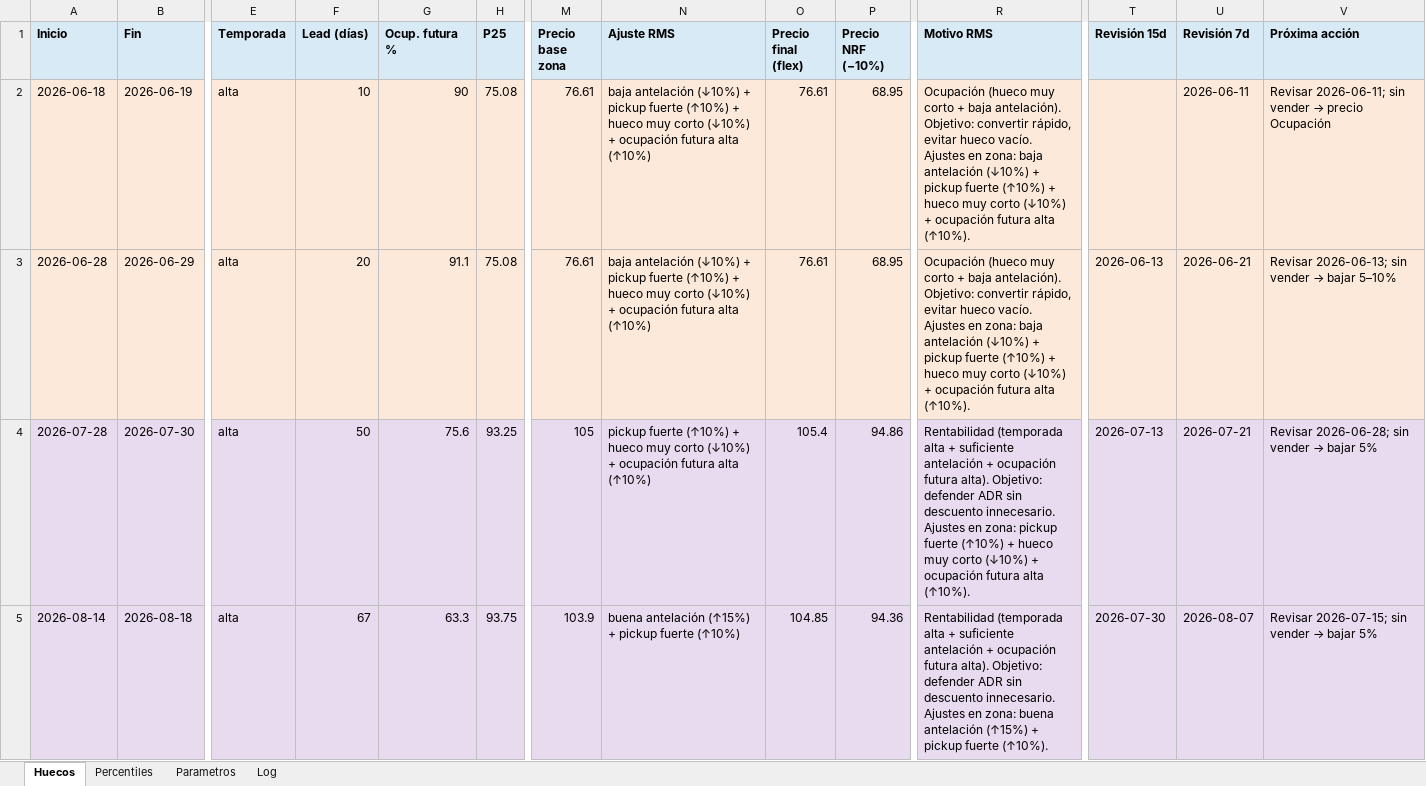
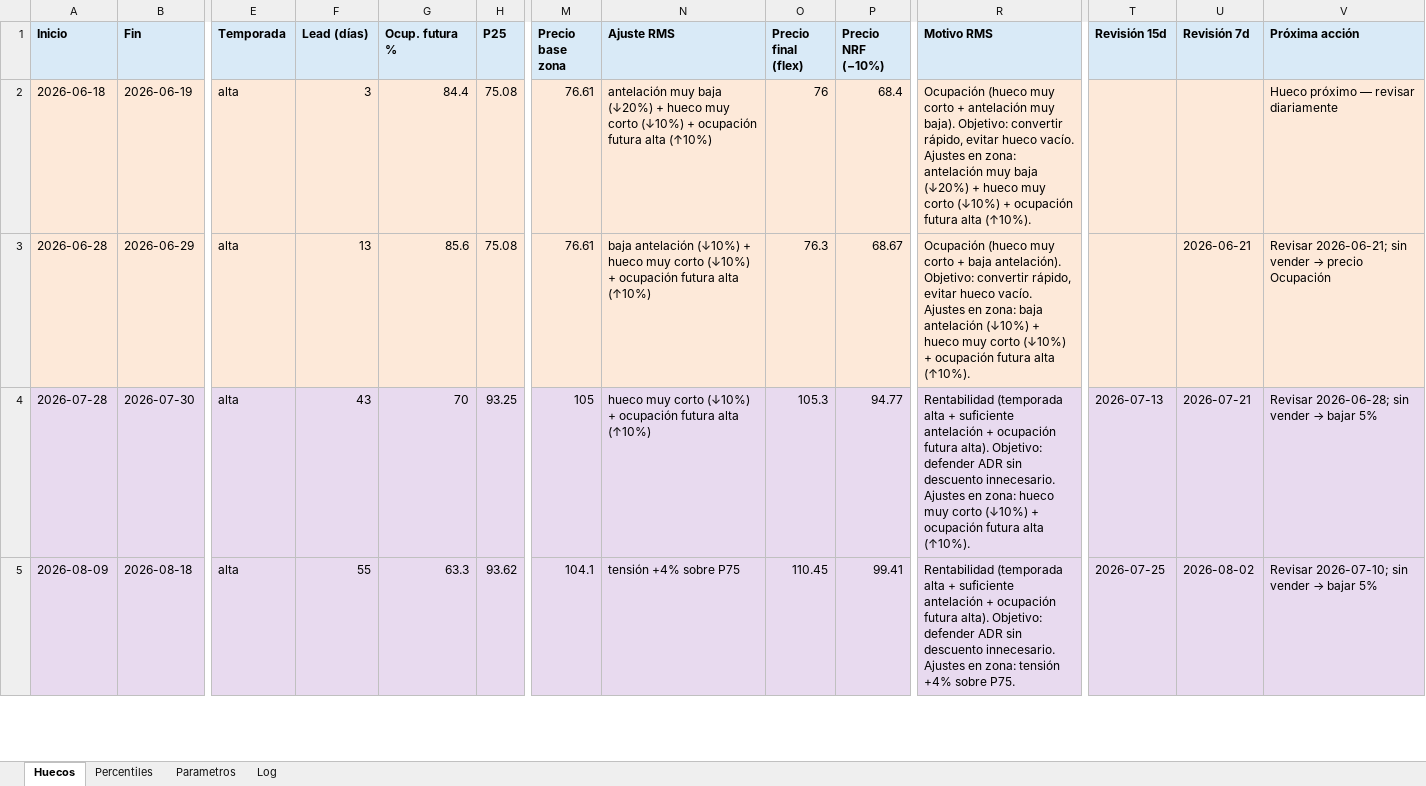
Before and after one commit to pochettino73/csj-airbnb, an Excel workbook: output/pricing_output.xlsx, sheet Huecos, drawn as a sheet; only a part is shown, gaps mark what is left out; values as stored, in another font and other column widths than the file's, no borders; removed rows and columns are numbered as before the commit, all else as after; rows hold the shown columns only; the diff covers the shown part only; the diff names each change by its address in the sheet, - before the commit and + after, or states it on an @@ line.

```diff
--- a/output/pricing_output.xlsx (sheet Huecos)
+++ b/output/pricing_output.xlsx (sheet Huecos)
-F2 (Lead (días)): 10
+F2 (Lead (días)): 3
-G2 (Ocup. futura %): 90
+G2 (Ocup. futura %): 84.4
-N2 (Ajuste RMS): baja antelación (↓10%) + pickup fuerte (↑10%) + hueco…
+N2 (Ajuste RMS): antelación muy baja (↓20%) + hueco…
-O2 (Precio final (flex)): 76.61
+O2 (Precio final (flex)): 76
-P2 (Precio NRF (−10%)): 68.95
+P2 (Precio NRF (−10%)): 68.4
-R2 (Motivo RMS): …corto + baja antelación). Objetivo: convertir rápido, evitar hueco vacío. Ajustes en zona: baja antelación (↓10%) + pickup fuerte (↑10%) + hueco…
+R2 (Motivo RMS): …corto + antelación muy baja). Objetivo: convertir rápido, evitar hueco vacío. Ajustes en zona: antelación muy baja (↓20%) + hueco…
-U2 (Revisión 7d): 2026-06-11
+U2 (Revisión 7d): (empty)
@@ V2 (Próxima acción): Revisar 2026-06-11; sin vender → precio Ocupación → Hueco próximo — revisar diariamente @@
-F3 (Lead (días)): 20
+F3 (Lead (días)): 13
-G3 (Ocup. futura %): 91.1
+G3 (Ocup. futura %): 85.6
-N3 (Ajuste RMS): …(↓10%) + pickup fuerte (↑10%) + hueco muy…
+N3 (Ajuste RMS): …(↓10%) + hueco muy…
-O3 (Precio final (flex)): 76.61
+O3 (Precio final (flex)): 76.3
-P3 (Precio NRF (−10%)): 68.95
+P3 (Precio NRF (−10%)): 68.67
-R3 (Motivo RMS): …(↓10%) + pickup fuerte (↑10%) + hueco muy…
+R3 (Motivo RMS): …(↓10%) + hueco muy…
-T3 (Revisión 15d): 2026-06-13
+T3 (Revisión 15d): (empty)
@@ V3 (Próxima acción): Revisar 2026-06-13; sin vender → bajar 5–10% → Revisar 2026-06-21; sin vender → precio Ocupación @@
-F4 (Lead (días)): 50
+F4 (Lead (días)): 43
-G4 (Ocup. futura %): 75.6
+G4 (Ocup. futura %): 70
-N4 (Ajuste RMS): pickup fuerte (↑10%) + hueco muy…
+N4 (Ajuste RMS): hueco muy…
-O4 (Precio final (flex)): 105.4
+O4 (Precio final (flex)): 105.3
-P4 (Precio NRF (−10%)): 94.86
+P4 (Precio NRF (−10%)): 94.77
-R4 (Motivo RMS): …en zona: pickup fuerte (↑10%) + hueco muy…
+R4 (Motivo RMS): …en zona: hueco muy…
-row 5: 2026-08-14 | 2026-08-18 | alta | 67 | 63.3 | 93.75 | 103.9 | buena antelación (↑15%) + pickup fuerte (↑10%) | 104.85 | 94.36 | Rentabilidad (temporada alta + suficiente antelación + ocupación futura alta). Objetivo: defender ADR sin descuento innecesario. Ajustes en zona: buena antelación (↑15%) + pickup fuerte (↑10%). | 2026-07-30 | 2026-08-07 | Revisar 2026-07-15; sin vender → bajar 5%
+row 5: 2026-08-09 | 2026-08-18 | alta | 55 | 63.3 | 93.62 | 104.1 | tensión +4% sobre P75 | 110.45 | 99.41 | Rentabilidad (temporada alta + suficiente antelación + ocupación futura alta). Objetivo: defender ADR sin descuento innecesario. Ajustes en zona: tensión +4% sobre P75. | 2026-07-25 | 2026-08-02 | Revisar 2026-07-10; sin vender → bajar 5%
```
Also changed, not shown: 29 edited cells elsewhere in this sheet, sheet Percentiles, sheet Log, sheet Parametros, 4 other files.
